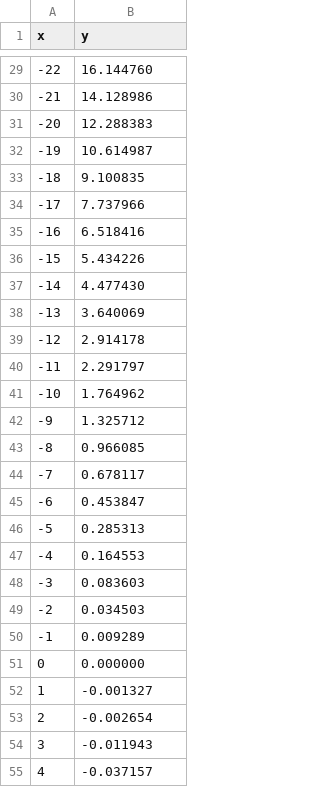
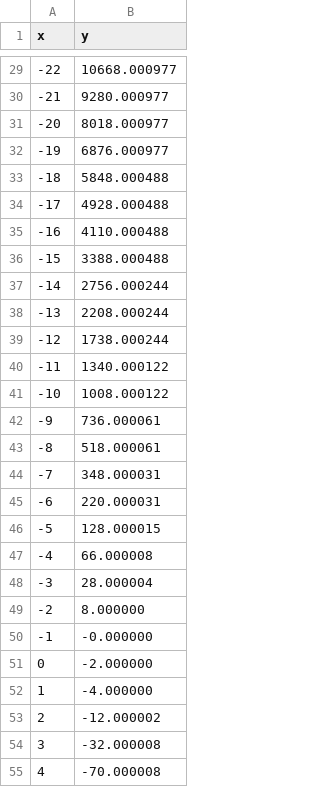
Before and after one commit to karpych1717/Frozen, a CSV file: short/hometask17/C/result.csv, drawn as a sheet; only a part is shown, gaps mark what is left out; the diff covers the shown part only.

```diff
--- a/short/hometask17/C/result.csv
+++ b/short/hometask17/C/result.csv
@@ -29,27 +29,27 @@ x, y
--22, 16.144760
--21, 14.128986
--20, 12.288383
--19, 10.614987
--18, 9.100835
--17, 7.737966
--16, 6.518416
--15, 5.434226
--14, 4.477430
--13, 3.640069
--12, 2.914178
--11, 2.291797
--10, 1.764962
--9, 1.325712
--8, 0.966085
--7, 0.678117
--6, 0.453847
--5, 0.285313
--4, 0.164553
--3, 0.083603
--2, 0.034503
--1, 0.009289
-0, 0.000000
-1, -0.001327
-2, -0.002654
-3, -0.011943
-4, -0.037157
+-22, 10668.000977
+-21, 9280.000977
+-20, 8018.000977
+-19, 6876.000977
+-18, 5848.000488
+-17, 4928.000488
+-16, 4110.000488
+-15, 3388.000488
+-14, 2756.000244
+-13, 2208.000244
+-12, 1738.000244
+-11, 1340.000122
+-10, 1008.000122
+-9, 736.000061
+-8, 518.000061
+-7, 348.000031
+-6, 220.000031
+-5, 128.000015
+-4, 66.000008
+-3, 28.000004
+-2, 8.000000
+-1, -0.000000
+0, -2.000000
+1, -4.000000
+2, -12.000002
+3, -32.000008
+4, -70.000008
```
Also changed, not shown: 73 edited cells elsewhere in this file, 2 other files.
